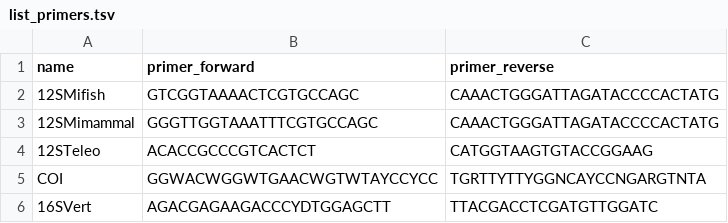
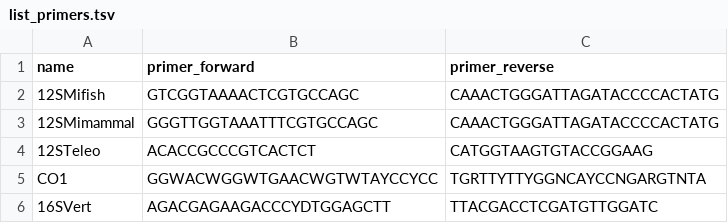
Before and after one commit to Enorya/Phylo-tree_eDNA, a TSV file: list_primers.tsv, drawn as a sheet.

Commit message:
Update list_primers.tsv

```diff
--- a/list_primers.tsv
+++ b/list_primers.tsv
@@ -4,3 +4,3 @@ name	primer_forward	primer_reverse
 12STeleo	ACACCGCCCGTCACTCT	CATGGTAAGTGTACCGGAAG
-COI	GGWACWGGWTGAACWGTWTAYCCYCC	TGRTTYTTYGGNCAYCCNGARGTNTA
+CO1	GGWACWGGWTGAACWGTWTAYCCYCC	TGRTTYTTYGGNCAYCCNGARGTNTA
 16SVert	AGACGAGAAGACCCYDTGGAGCTT	TTACGACCTCGATGTTGGATC
```
